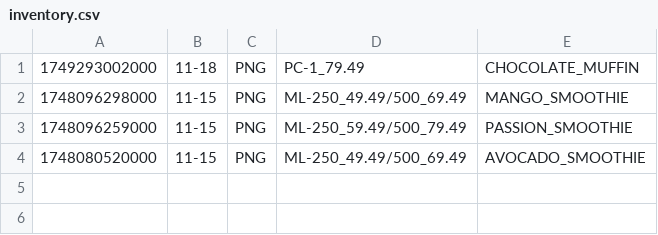
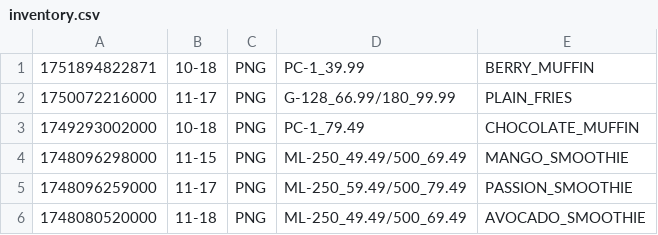
Before and after one commit to mannasugo/eatso, a CSV file: bin/csv/inventory.csv, drawn as a sheet.

```diff
--- a/bin/csv/inventory.csv
+++ b/bin/csv/inventory.csv
@@ -1,4 +1,6 @@
-1749293002000,11-18,PNG,PC-1_79.49,CHOCOLATE_MUFFIN
+1751894822871,10-18,PNG,PC-1_39.99,BERRY_MUFFIN
+1750072216000,11-17,PNG,G-128_66.99/180_99.99,PLAIN_FRIES
+1749293002000,10-18,PNG,PC-1_79.49,CHOCOLATE_MUFFIN
 1748096298000,11-15,PNG,ML-250_49.49/500_69.49,MANGO_SMOOTHIE
-1748096259000,11-15,PNG,ML-250_59.49/500_79.49,PASSION_SMOOTHIE
-1748080520000,11-15,PNG,ML-250_49.49/500_69.49,AVOCADO_SMOOTHIE
+1748096259000,11-17,PNG,ML-250_59.49/500_79.49,PASSION_SMOOTHIE
+1748080520000,11-18,PNG,ML-250_49.49/500_69.49,AVOCADO_SMOOTHIE
```
Also changed, not shown: 8 other files.
